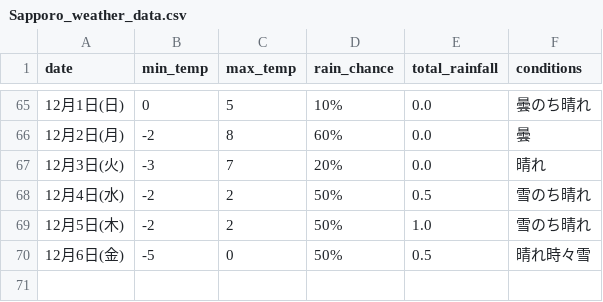
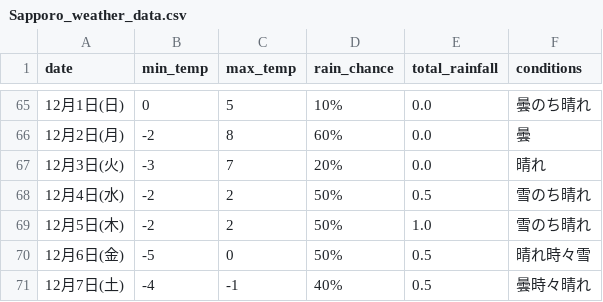
Before and after one commit to Curtendo/weather-scraper, a CSV file: Sapporo_weather_data.csv, drawn as a sheet; only a part is shown, gaps mark what is left out; the diff names each change by its address in the sheet, - before the commit and + after, or states it on an @@ line.

```diff
--- a/Sapporo_weather_data.csv
+++ b/Sapporo_weather_data.csv
+row 71: 12月7日(土) | -4 | -1 | 40% | 0.5 | 曇時々晴れ
```
Also changed, not shown: Kakamigahara_weather_data.csv, Okinawa_weather_data.csv, 2 other files.
